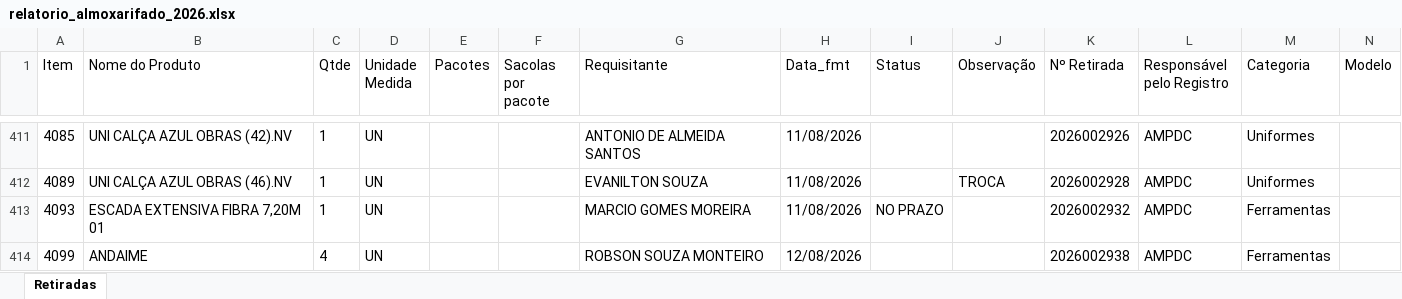
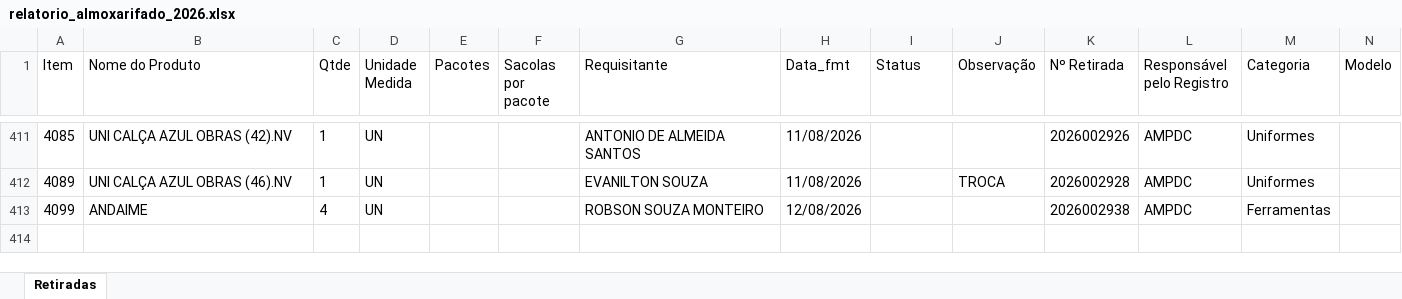
Before and after one commit to werlleybatista01/relatoriov3aut, an Excel workbook: downloads/relatorio_almoxarifado_2026.xlsx, sheet Retiradas, drawn as a sheet; only a part is shown, gaps mark what is left out; values as stored, in another font and other column widths than the file's, no borders; rows hold the shown columns only; the diff names each change by its address in the sheet, - before the commit and + after, or states it on an @@ line.

```diff
--- a/downloads/relatorio_almoxarifado_2026.xlsx (sheet Retiradas)
+++ b/downloads/relatorio_almoxarifado_2026.xlsx (sheet Retiradas)
-row 413: 4093 | ESCADA EXTENSIVA FIBRA 7,20M 01 | 1 | UN |  |  | MARCIO GOMES MOREIRA | 11/08/2026 | NO PRAZO |  | 2026002932 | AMPDC | Ferramentas
```
Also changed, not shown: 1 other file.
